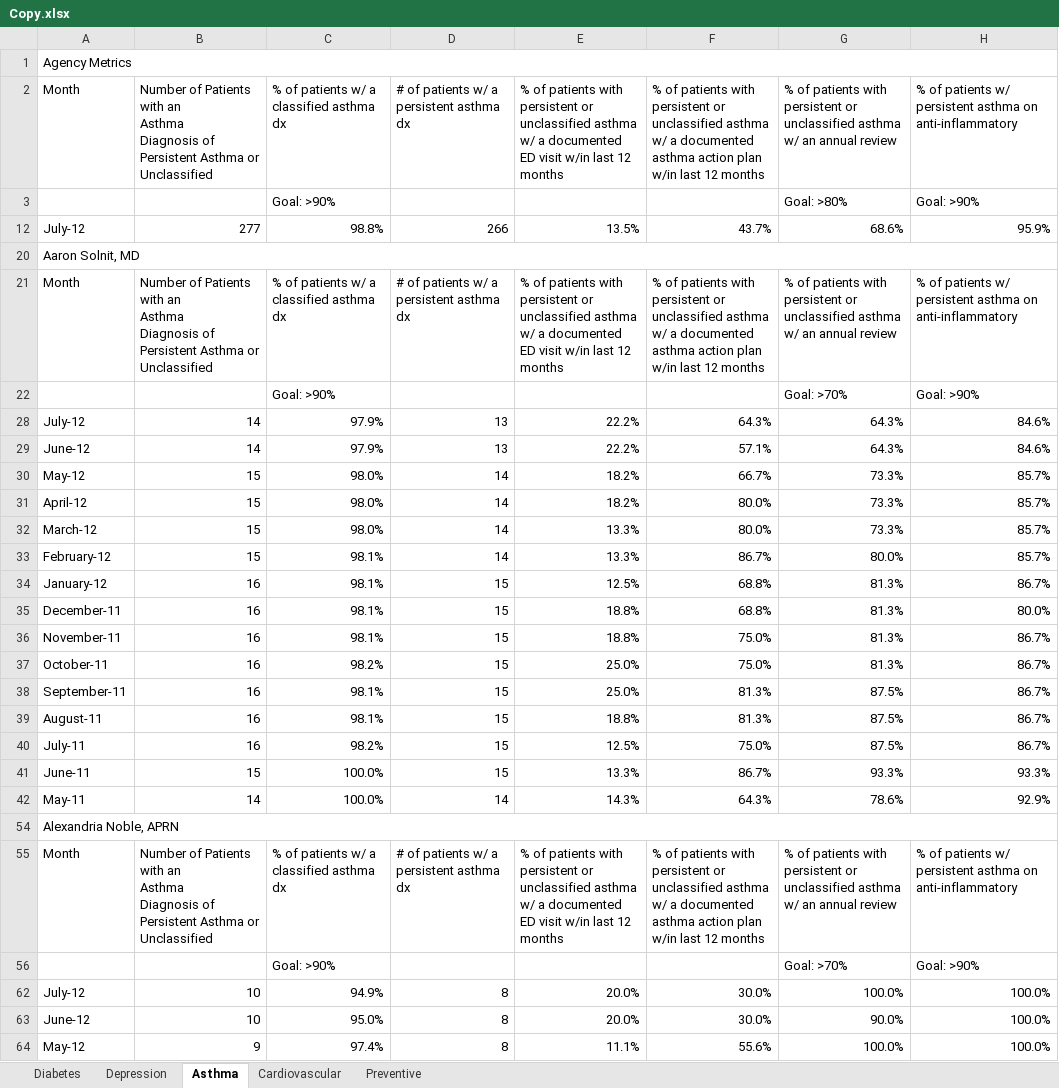
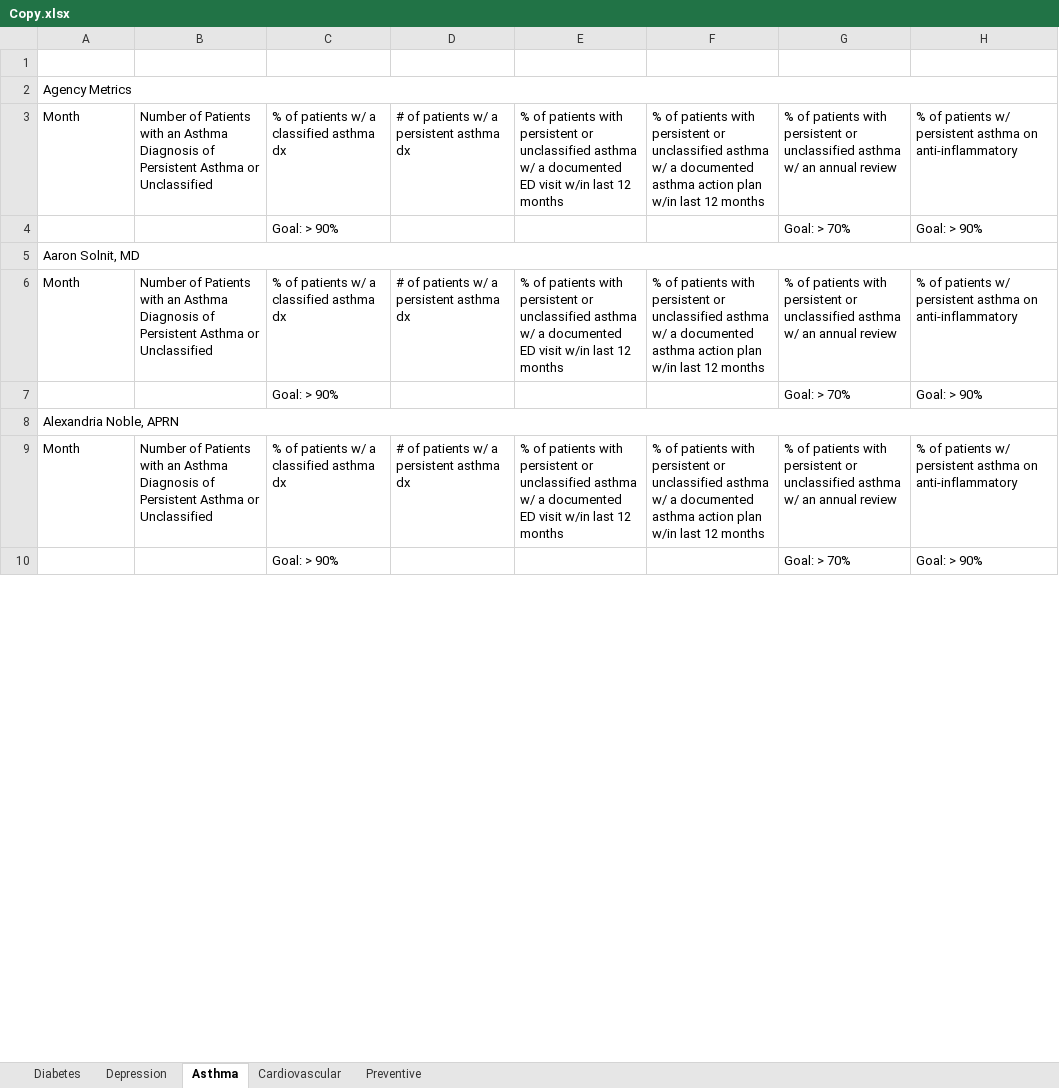
Before and after one commit to secgoat/Dashboards, an Excel workbook: bin/Debug/Copy.xlsx, sheet Asthma, drawn as a sheet; only a part is shown; values as stored, in another font and other column widths than the file's, no cell formats; removed rows and columns are numbered as before the commit, all else as after; the diff covers the shown part only; the diff names each change by its address in the sheet, - before the commit and + after, or states it on an @@ line.

```diff
--- a/bin/Debug/Copy.xlsx (sheet Asthma)
+++ b/bin/Debug/Copy.xlsx (sheet Asthma)
+row 1: (empty)
-B3: …or Unclassified
+B3: …or Unclassified
-C4: Goal: >90%
+C4: Goal: > 90%
-G4: Goal: >80%
+G4: Goal: > 70%
-H4: Goal: >90%
+H4: Goal: > 90%
-row 12: July-12 | 277 | 98.8% | 266 | 13.5% | 43.7% | 68.6% | 95.9%
-B6: …or Unclassified
+B6: …or Unclassified
-C7: Goal: >90%
+C7: Goal: > 90%
-G7: Goal: >70%
+G7: Goal: > 70%
-H7: Goal: >90%
+H7: Goal: > 90%
-row 28: July-12 | 14 | 97.9% | 13 | 22.2% | 64.3% | 64.3% | 84.6%
-row 29: June-12 | 14 | 97.9% | 13 | 22.2% | 57.1% | 64.3% | 84.6%
-row 30: May-12 | 15 | 98.0% | 14 | 18.2% | 66.7% | 73.3% | 85.7%
-row 31: April-12 | 15 | 98.0% | 14 | 18.2% | 80.0% | 73.3% | 85.7%
-row 32: March-12 | 15 | 98.0% | 14 | 13.3% | 80.0% | 73.3% | 85.7%
-row 33: February-12 | 15 | 98.1% | 14 | 13.3% | 86.7% | 80.0% | 85.7%
-row 34: January-12 | 16 | 98.1% | 15 | 12.5% | 68.8% | 81.3% | 86.7%
-row 35: December-11 | 16 | 98.1% | 15 | 18.8% | 68.8% | 81.3% | 80.0%
-row 36: November-11 | 16 | 98.1% | 15 | 18.8% | 75.0% | 81.3% | 86.7%
-row 37: October-11 | 16 | 98.2% | 15 | 25.0% | 75.0% | 81.3% | 86.7%
-row 38: September-11 | 16 | 98.1% | 15 | 25.0% | 81.3% | 87.5% | 86.7%
-row 39: August-11 | 16 | 98.1% | 15 | 18.8% | 81.3% | 87.5% | 86.7%
-row 40: July-11 | 16 | 98.2% | 15 | 12.5% | 75.0% | 87.5% | 86.7%
-row 41: June-11 | 15 | 100.0% | 15 | 13.3% | 86.7% | 93.3% | 93.3%
-row 42: May-11 | 14 | 100.0% | 14 | 14.3% | 64.3% | 78.6% | 92.9%
-B9: …or Unclassified
+B9: …or Unclassified
-C10: Goal: >90%
+C10: Goal: > 90%
-G10: Goal: >70%
+G10: Goal: > 70%
-H10: Goal: >90%
+H10: Goal: > 90%
-row 62: July-12 | 10 | 94.9% | 8 | 20.0% | 30.0% | 100.0% | 100.0%
-row 63: June-12 | 10 | 95.0% | 8 | 20.0% | 30.0% | 90.0% | 100.0%
-row 64: May-12 | 9 | 97.4% | 8 | 11.1% | 55.6% | 100.0% | 100.0%
```
Also changed, not shown: 201 removed rows and 36 edited cells elsewhere in this sheet, sheet Diabetes, sheet Depression, sheet Preventive, sheet Cardiovascular, cell formats, hidden cells, 19 other files.
